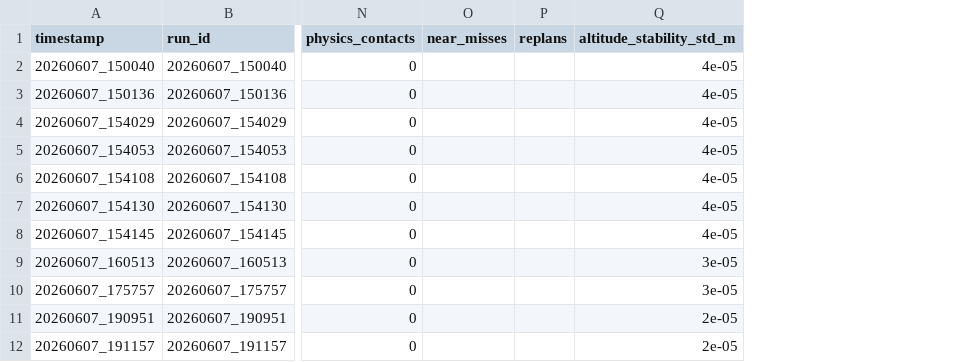
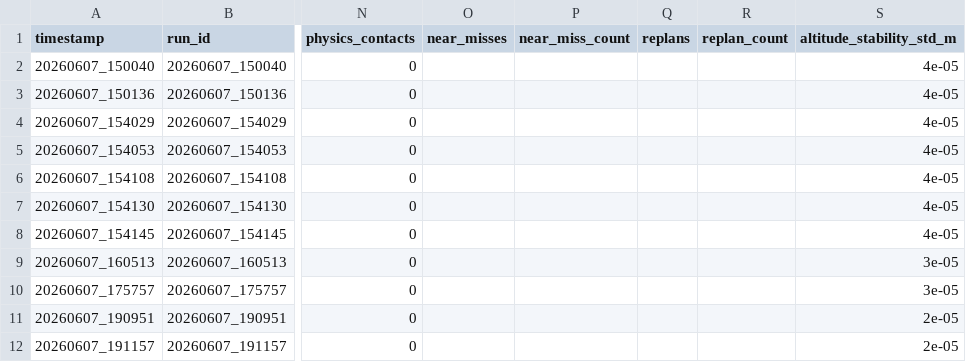
Before and after one commit to The-FOOL-00/hybrid-multi-uav-swarm, a CSV file: experiments/single_drone/baseline_runs.csv, drawn as a sheet; only a part is shown, gaps mark what is left out; the diff names each change by its address in the sheet, - before the commit and + after, or states it on an @@ line.

Commit message:
Verify Phase 2 checklist: standardize report headers and metrics tracking in controller

```diff
--- a/experiments/single_drone/baseline_runs.csv
+++ b/experiments/single_drone/baseline_runs.csv
+column P (near_miss_count), empty
+column R (replan_count), empty
```
Also changed, not shown: 3 other files.
